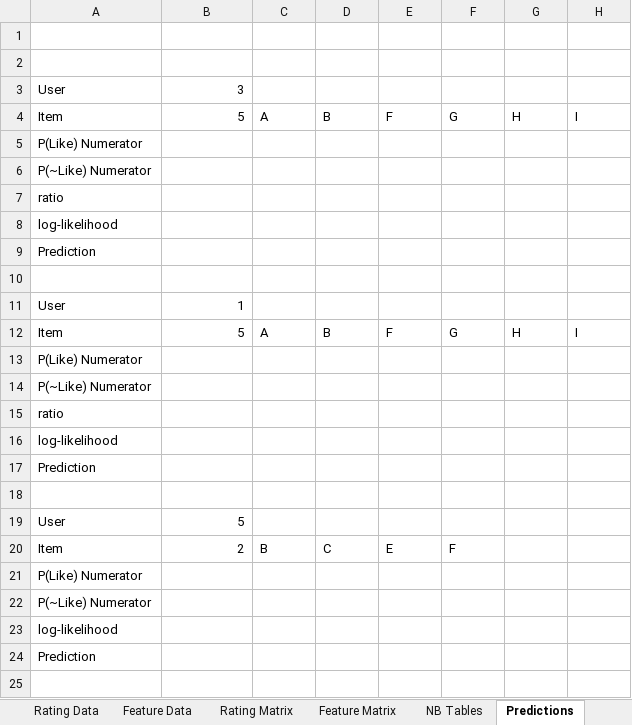
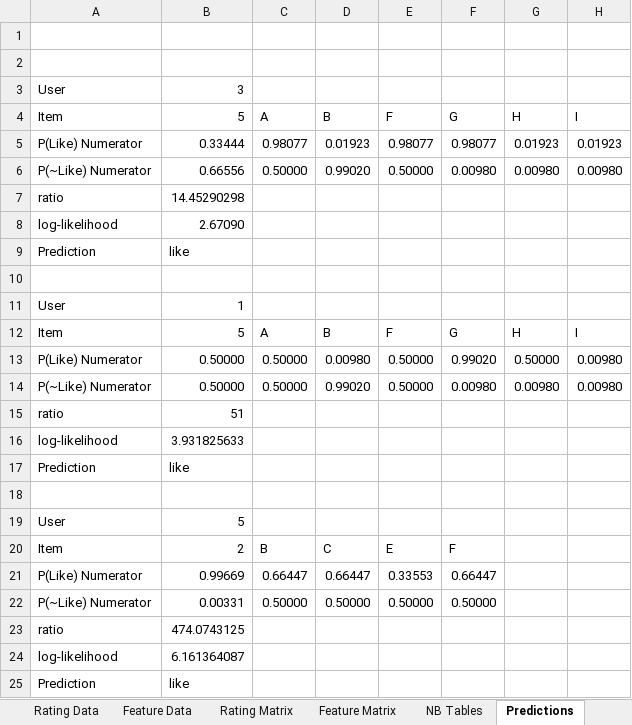
Before and after one commit to pxf3/Recommender-Systems, an Excel workbook: hwk4/test_data.xlsx, sheet Predictions, drawn as a sheet; values as stored, in another font and other column widths than the file's, no borders; removed rows and columns are numbered as before the commit, all else as after; the diff names each change by its address in the sheet, - before the commit and + after, or states it on an @@ line.

```diff
--- a/hwk4/test_data.xlsx (sheet Predictions)
+++ b/hwk4/test_data.xlsx (sheet Predictions)
-row 5: P(Like) Numerator
-row 6: P(~Like) Numerator
+row 5: P(Like) Numerator | 0.33444 | 0.98077 | 0.01923 | 0.98077 | 0.98077 | 0.01923 | 0.01923
+row 6: P(~Like) Numerator | 0.66556 | 0.50000 | 0.99020 | 0.50000 | 0.00980 | 0.00980 | 0.00980
-B7: (empty)
+B7: 14.45290298
-B8: (empty)
+B8: 2.67090
-B9: (empty)
+B9: like
-row 13: P(Like) Numerator
-row 14: P(~Like) Numerator
+row 13: P(Like) Numerator | 0.50000 | 0.50000 | 0.00980 | 0.50000 | 0.99020 | 0.50000 | 0.00980
+row 14: P(~Like) Numerator | 0.50000 | 0.50000 | 0.99020 | 0.50000 | 0.00980 | 0.00980 | 0.00980
-B15: (empty)
+B15: 51
-B16: (empty)
+B16: 3.931825633
-B17: (empty)
+B17: like
-row 21: P(Like) Numerator
-row 22: P(~Like) Numerator
+row 21: P(Like) Numerator | 0.99669 | 0.66447 | 0.66447 | 0.33553 | 0.66447
+row 22: P(~Like) Numerator | 0.00331 | 0.50000 | 0.50000 | 0.50000 | 0.50000
+row 23: ratio | 474.0743125
-B24: (empty)
+B24: 6.161364087
-B25: (empty)
+B25: like
```
Also changed, not shown: sheet NB Tables, 11 other files.
